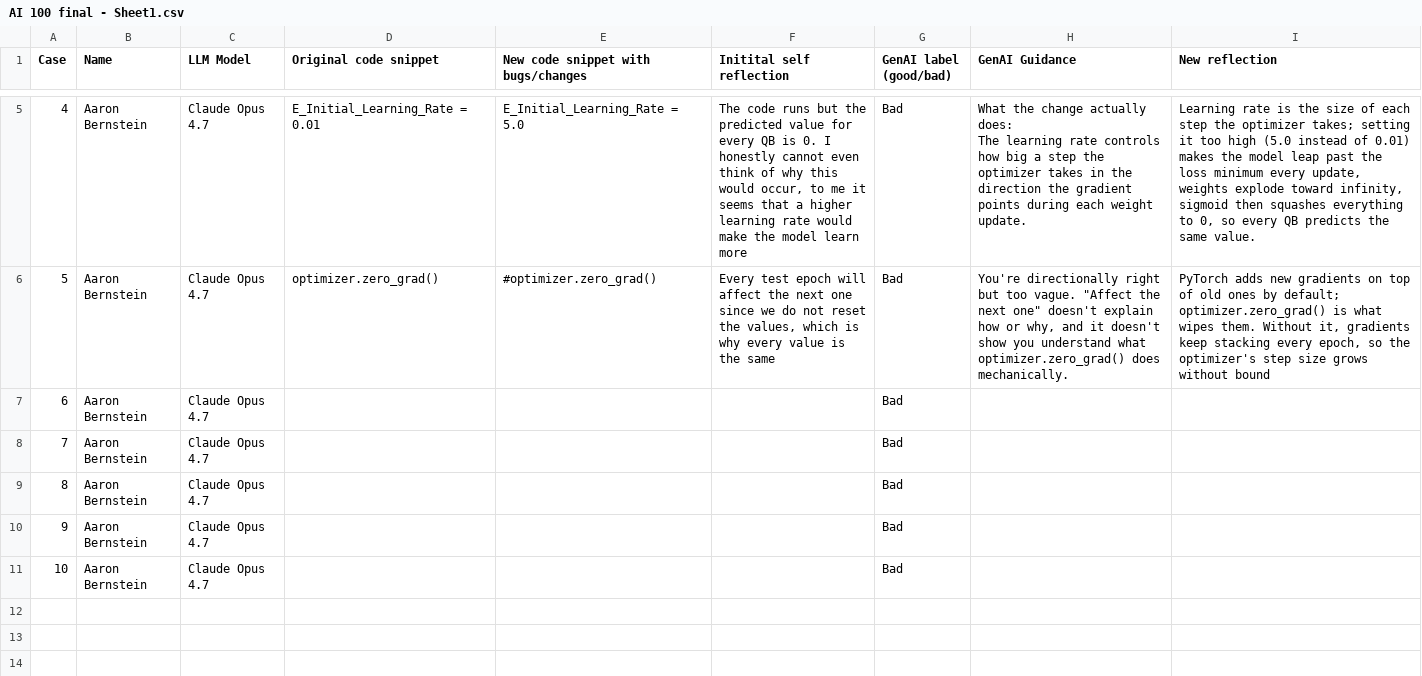
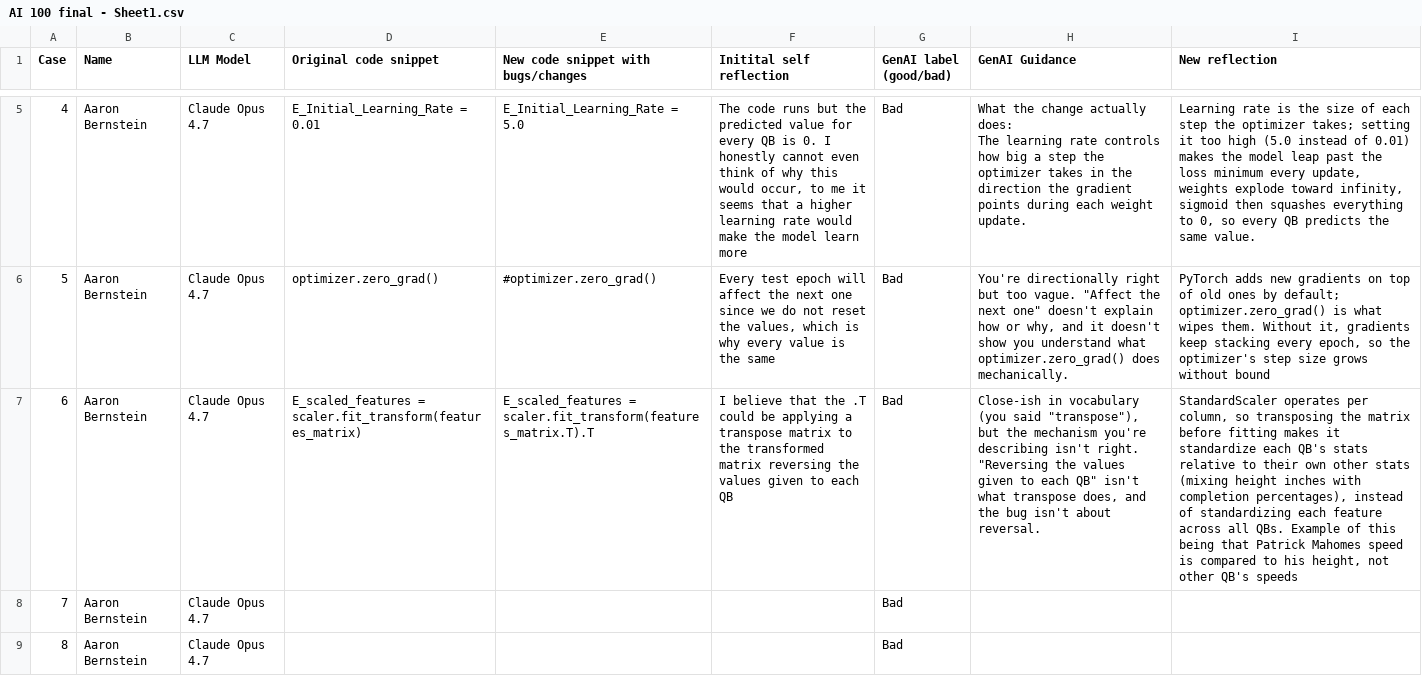
Before and after one commit to AaronZacharyBernstein/AI100Final, a CSV file: AI 100 final - Sheet1.csv, drawn as a sheet; only a part is shown, gaps mark what is left out; the shorter side is filled out with more unchanged rows; the diff names each change by its address in the sheet, - before the commit and + after, or states it on an @@ line.

Commit message:
Case 6

```diff
--- a/AI 100 final - Sheet1.csv
+++ b/AI 100 final - Sheet1.csv
-D7 (Original code snippet): (empty)
+D7 (Original code snippet): E_scaled_features = scaler.fit_transform(features_matrix)
-E7: (empty)
+E7: E_scaled_features = scaler.fit_transform(features_matrix.T).T
-F7 (Initital self reflection): (empty)
+F7 (Initital self reflection): I believe that the .T could be applying a transpose matrix to the transformed matrix reversing the values given to each QB
-H7 (GenAI Guidance): (empty)
+H7 (GenAI Guidance): Close-ish in vocabulary (you said "transpose"), but the mechanism you're describing isn't right. "Reversing the values given to each QB" isn't what transpose does, and the bug isn't about reversal.
-I7 (New reflection): (empty)
+I7 (New reflection): StandardScaler operates per column, so transposing the matrix before fitting makes it standardize each QB's stats relative to their own other stats (mixing height inches with completion percentages), instead of standardizing each feature across all QBs. Example of this being that Patrick Mahomes speed is compared to his height, not other QB's speeds
```
Also changed, not shown: 1 other file.
